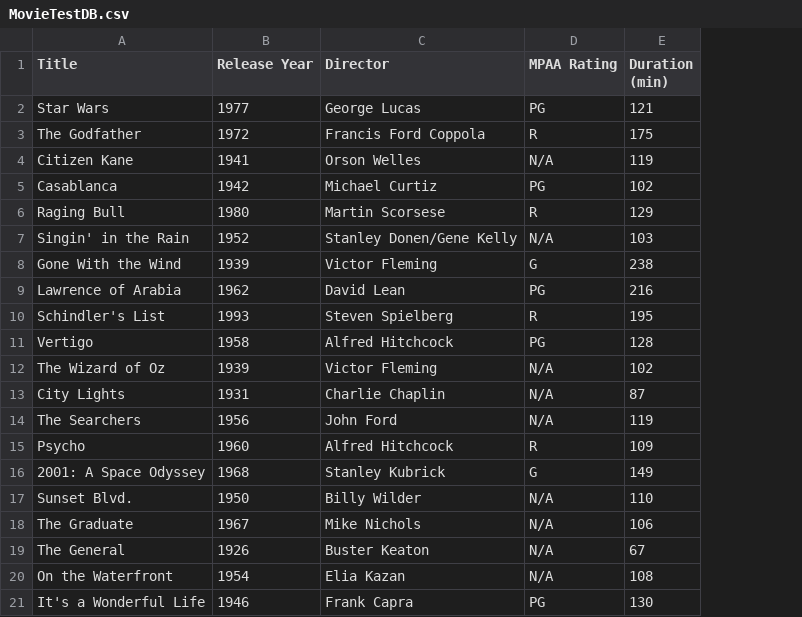
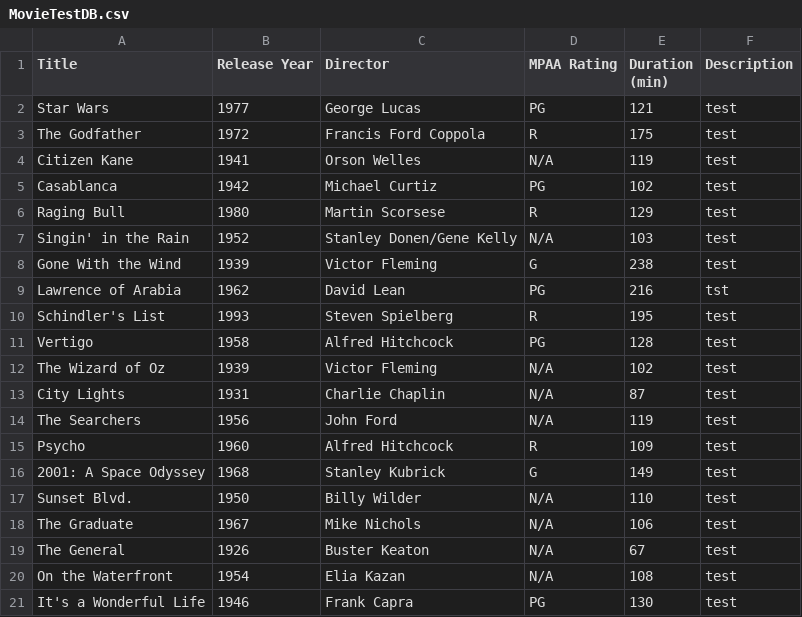
Before and after one commit to jede5031/GroupGrouplessProject, a CSV file: MovieTestDB.csv, drawn as a sheet; the diff names each change by its address in the sheet, - before the commit and + after, or states it on an @@ line.

Commit message:
add description

```diff
--- a/MovieTestDB.csv
+++ b/MovieTestDB.csv
+column F (Description), rows 2-21: test | test | test | test | test | test | test | tst | test | test | test | test | test | test | test | test | test | test | test | test
```
